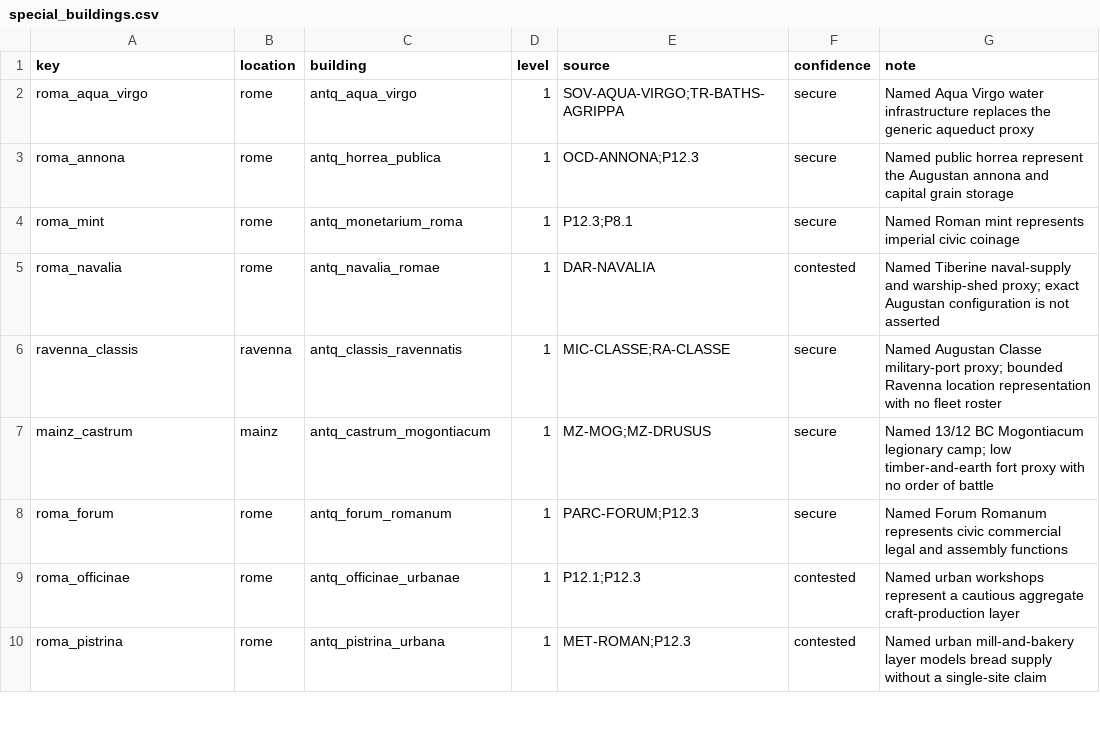
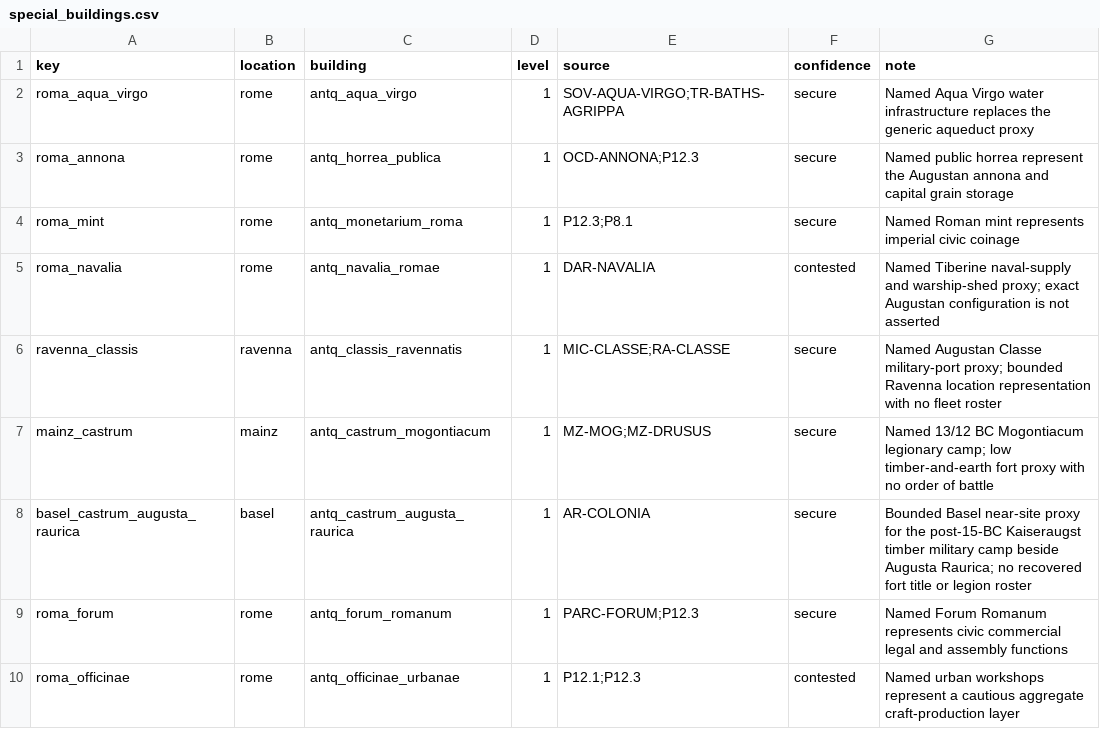
Before and after one commit to Rockydo/antiqvitas, a CSV file: docs/m5/special_buildings.csv, drawn as a sheet; only a part is shown; the shorter side is filled out with more unchanged rows; the diff names each change by its address in the sheet, - before the commit and + after, or states it on an @@ line.

```diff
--- a/docs/m5/special_buildings.csv
+++ b/docs/m5/special_buildings.csv
+row 8: basel_castrum_augusta_raurica | basel | antq_castrum_augusta_raurica | 1 | AR-COLONIA | secure | Bounded Basel near-site proxy for the post-15-BC Kaiseraugst timber military camp beside Augusta Raurica; no recovered fort title or legion roster
```
Also changed, not shown: docs/m5/historic_building_sites.csv, docs/m5/roman_buildings.csv, 17 other files.
